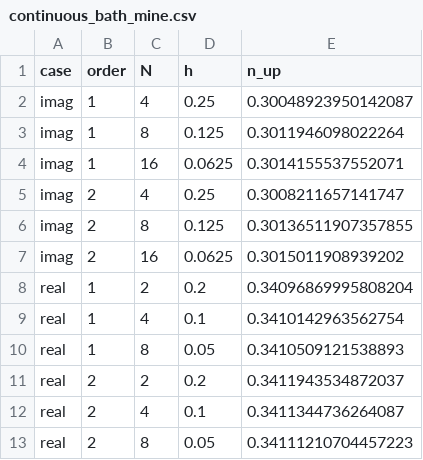
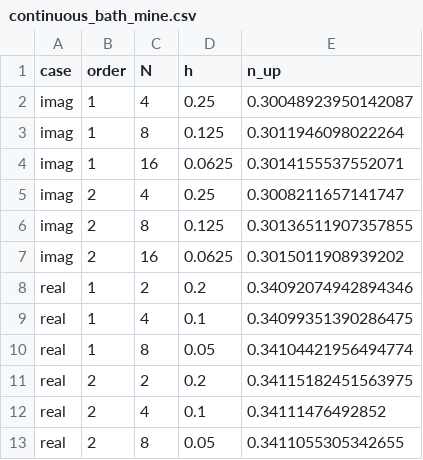
Before and after one commit to guochu/GTEMPO, a CSV file: benchmark/secondorderif/validation/continuous_bath_mine.csv, drawn as a sheet.

```diff
--- a/benchmark/secondorderif/validation/continuous_bath_mine.csv
+++ b/benchmark/secondorderif/validation/continuous_bath_mine.csv
@@ -7,7 +7,7 @@ imag,2,8,0.125,0.30136511907357855
 imag,2,16,0.0625,0.3015011908939202
-real,1,2,0.2,0.34096869995808204
-real,1,4,0.1,0.3410142963562754
-real,1,8,0.05,0.3410509121538893
-real,2,2,0.2,0.3411943534872037
-real,2,4,0.1,0.3411344736264087
-real,2,8,0.05,0.34111210704457223
+real,1,2,0.2,0.34092074942894346
+real,1,4,0.1,0.34099351390286475
+real,1,8,0.05,0.34104421956494774
+real,2,2,0.2,0.34115182451563975
+real,2,4,0.1,0.34111476492852
+real,2,8,0.05,0.3411055305342655
```
Also changed, not shown: benchmark/secondorderif/singlemodebath/results/anderson_mixed.csv, benchmark/secondorderif/singlemodebath/results/anderson_realtime.csv, 14 other files.
